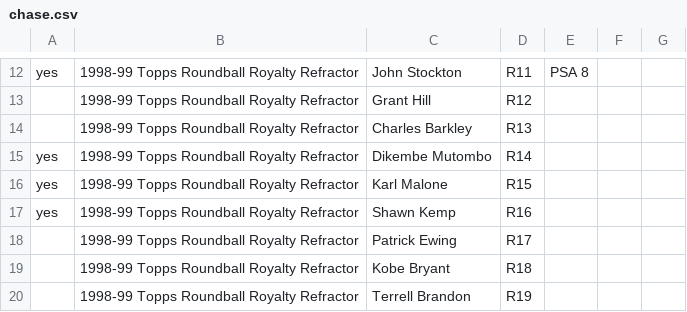
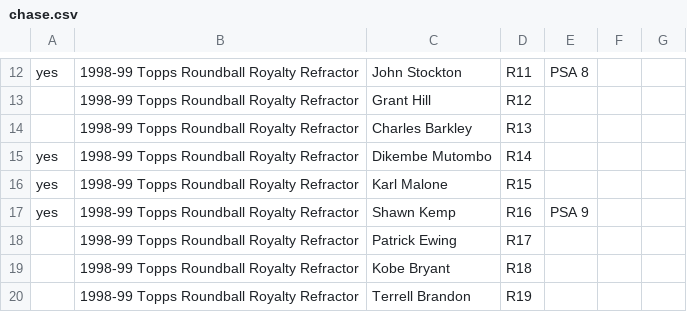
Before and after one commit to geraldno20/cards, a CSV file: docs/data/chase.csv, drawn as a sheet; only a part is shown, gaps mark what is left out.

Commit message:
Update chase list (68 cards)

```diff
--- a/docs/data/chase.csv
+++ b/docs/data/chase.csv
@@ -16,3 +16,3 @@ yes,1998-99 Topps Roundball Royalty Refractor,Dikembe Mutombo,R14,,,
 yes,1998-99 Topps Roundball Royalty Refractor,Karl Malone,R15,,,
-yes,1998-99 Topps Roundball Royalty Refractor,Shawn Kemp,R16,,,
+yes,1998-99 Topps Roundball Royalty Refractor,Shawn Kemp,R16,PSA 9,,
 ,1998-99 Topps Roundball Royalty Refractor,Patrick Ewing,R17,,,
```
